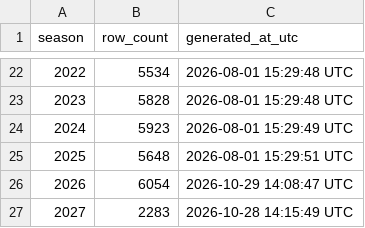
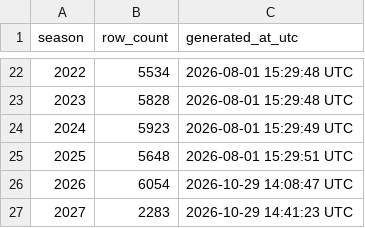
Before and after one commit to sportsdataverse/wehoop-wbb-data, a CSV file: wbb/schedules/wbb_schedules_in_data_repo.csv, drawn as a sheet; only a part is shown, gaps mark what is left out.

```diff
--- a/wbb/schedules/wbb_schedules_in_data_repo.csv
+++ b/wbb/schedules/wbb_schedules_in_data_repo.csv
@@ -26,2 +26,2 @@ season,row_count,generated_at_utc
 2026,6054,2026-10-29 14:08:47 UTC
-2027,2283,2026-10-28 14:15:49 UTC
+2027,2283,2026-10-29 14:41:23 UTC
```
Also changed, not shown: 1 other file.
